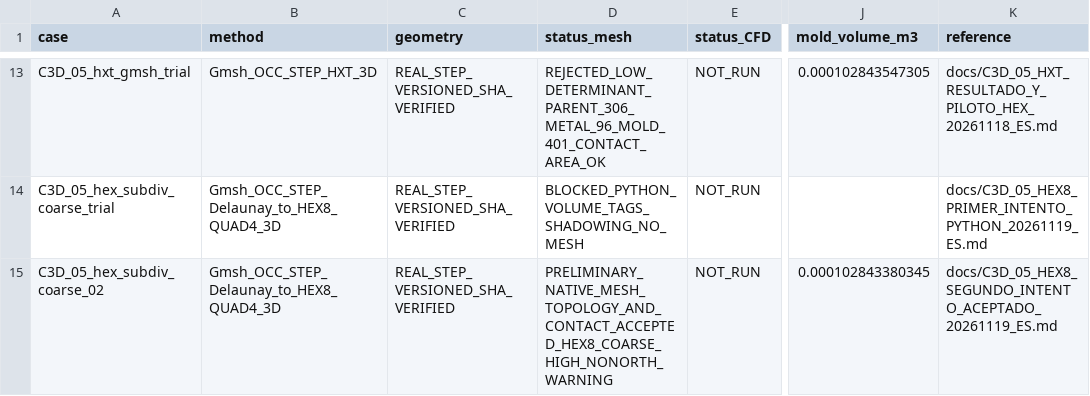
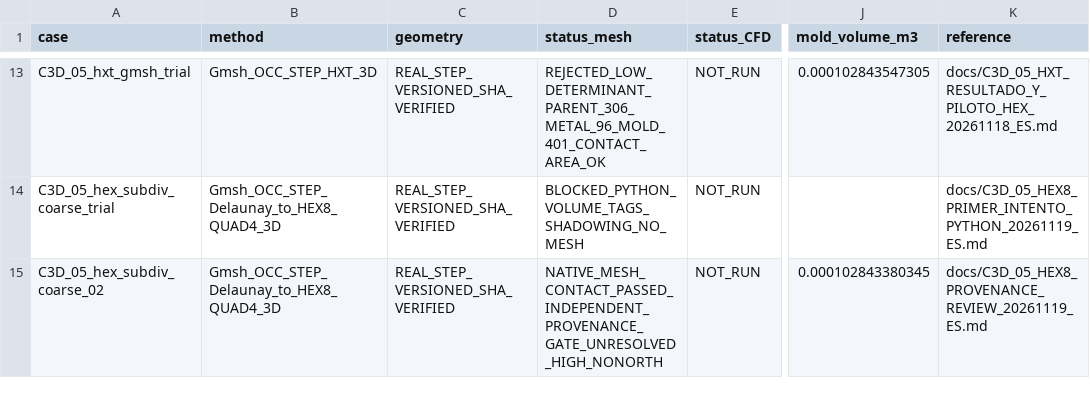
Before and after one commit to michels-lab/MasterProject, a CSV file: docs/C3D_MESH_PROGRESS_20261118.csv, drawn as a sheet; only a part is shown, gaps mark what is left out; the diff names each change by its address in the sheet, - before the commit and + after, or states it on an @@ line.

Commit message:
docs(c3d05): do not claim overall HEX8 acceptance while independent CAD provenance gate remains unresolved

```diff
--- a/docs/C3D_MESH_PROGRESS_20261118.csv
+++ b/docs/C3D_MESH_PROGRESS_20261118.csv
-D15 (status_mesh): PRELIMINARY_NATIVE_MESH_TOPOLOGY_AND_CONTACT_ACCEPTED_HEX8_COARSE_HIGH_NONORTH_WARNING
+D15 (status_mesh): NATIVE_MESH_CONTACT_PASSED_INDEPENDENT_PROVENANCE_GATE_UNRESOLVED_HIGH_NONORTH
-K15 (reference): docs/C3D_05_HEX8_SEGUNDO_INTENTO_ACEPTADO_20261119_ES.md
+K15 (reference): docs/C3D_05_HEX8_PROVENANCE_REVIEW_20261119_ES.md
```
